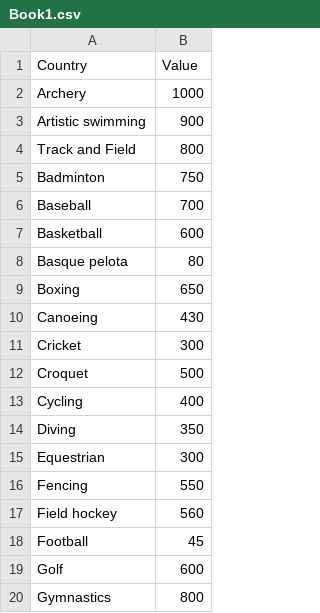
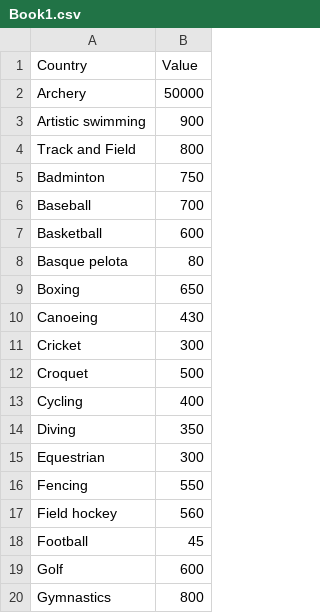
Before and after one commit to jimenezcj31/sunburts, a CSV file: Book1.csv, drawn as a sheet.

Commit message:
Update Book1.csv

```diff
--- a/Book1.csv
+++ b/Book1.csv
@@ -1,3 +1,3 @@
 Country,Value
-Archery, 1000
+Archery, 50000
 Artistic swimming, 900
```
